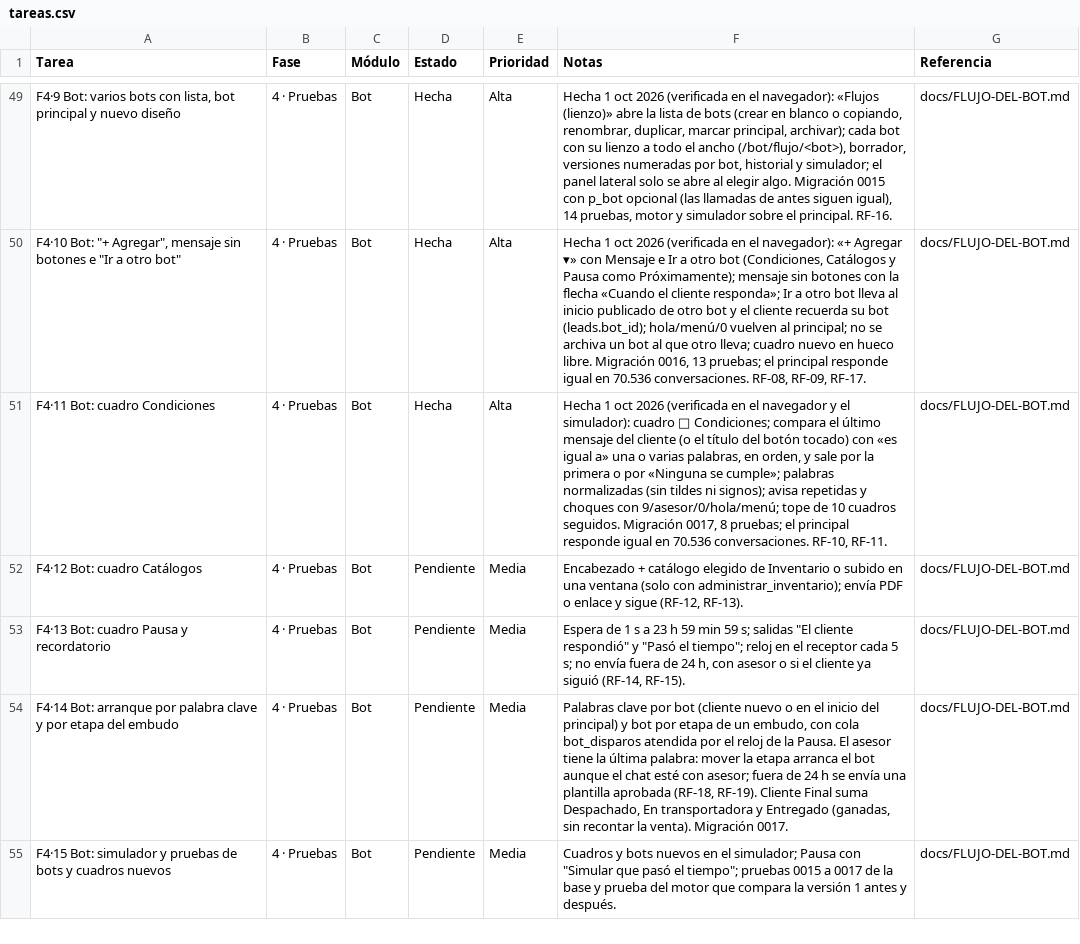
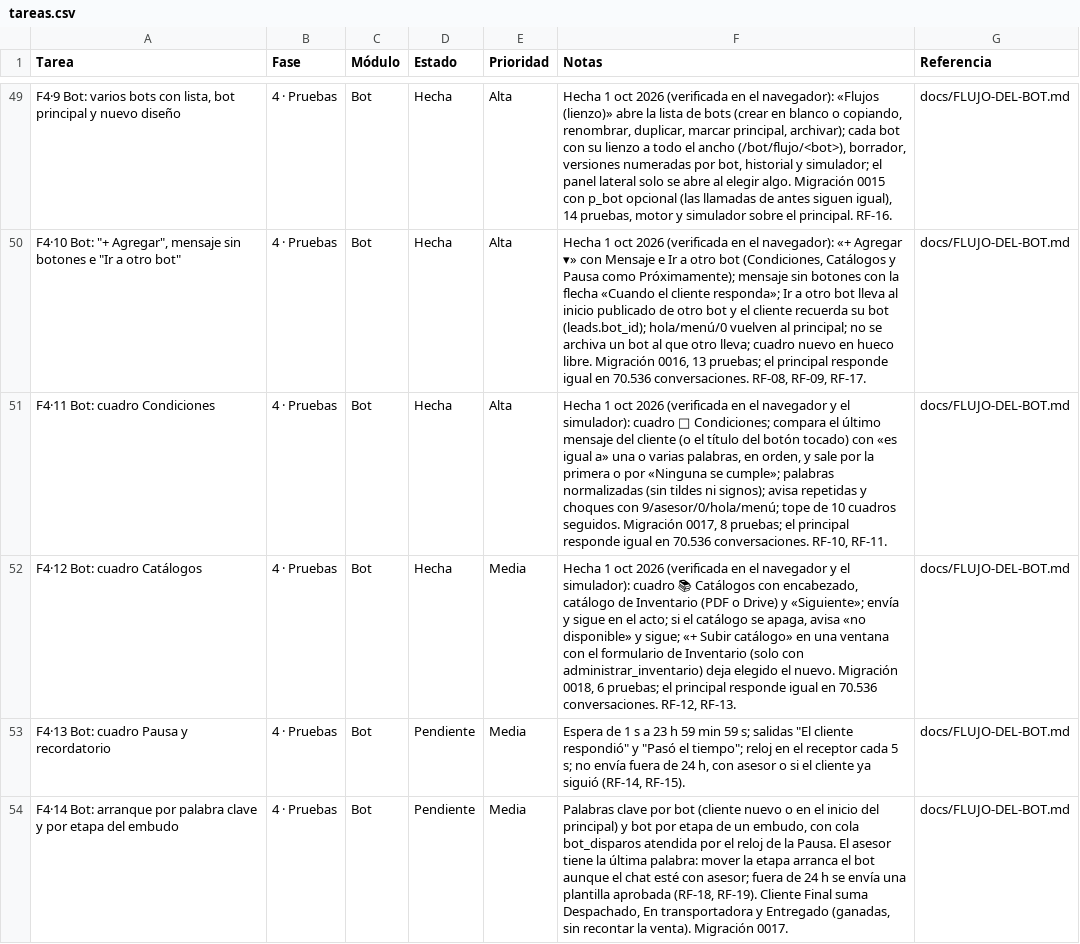
Before and after one commit to Appsheet-jm456/CRM_InventarIA, a CSV file: docs/notion/tareas.csv, drawn as a sheet; only a part is shown, gaps mark what is left out; the shorter side is filled out with more unchanged rows; the diff names each change by its address in the sheet, - before the commit and + after, or states it on an @@ line.

```diff
--- a/docs/notion/tareas.csv
+++ b/docs/notion/tareas.csv
-D52 (Estado): Pendiente
+D52 (Estado): Hecha
-F52 (Notas): Encabezado + catálogo elegido de Inventario o subido en una ventana (solo con administrar_inventario); envía PDF o enlace y sigue (RF-12, RF-13).
+F52 (Notas): Hecha 1 oct 2026 (verificada en el navegador y el simulador): cuadro 📚 Catálogos con encabezado, catálogo de Inventario (PDF o Drive) y «Siguiente»; envía y sigue en el acto; si el catálogo se apaga, avisa «no disponible» y sigue; «+ Subir catálogo» en una ventana con el formulario de Inventario (solo con administrar_inventario) deja elegido el nuevo. Migración 0018, 6 pruebas; el principal responde igual en 70.536 conversaciones. RF-12, RF-13.
```
Also changed, not shown: 12 other files.
